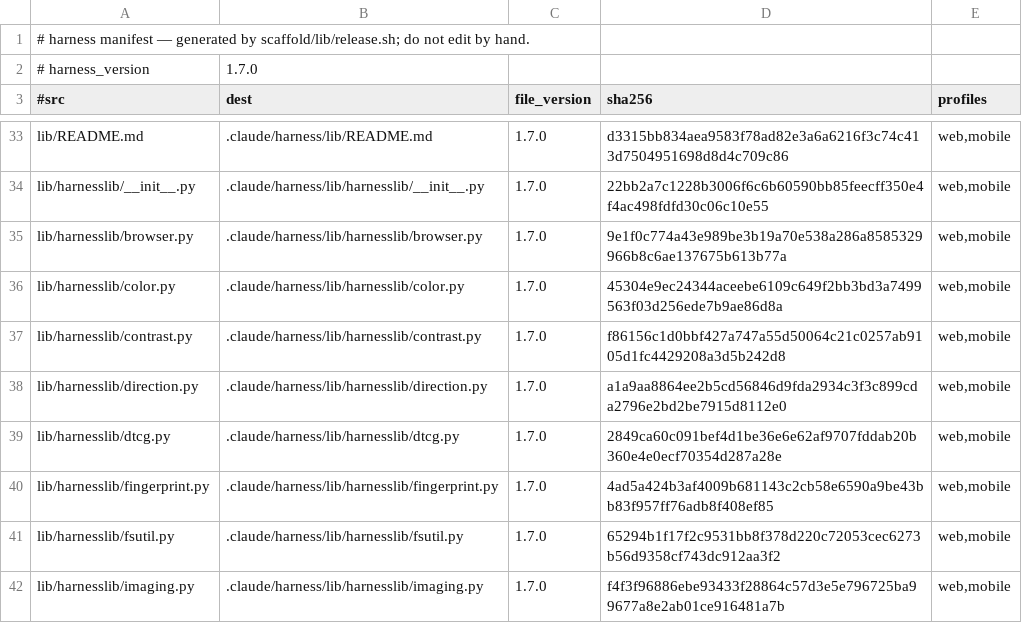
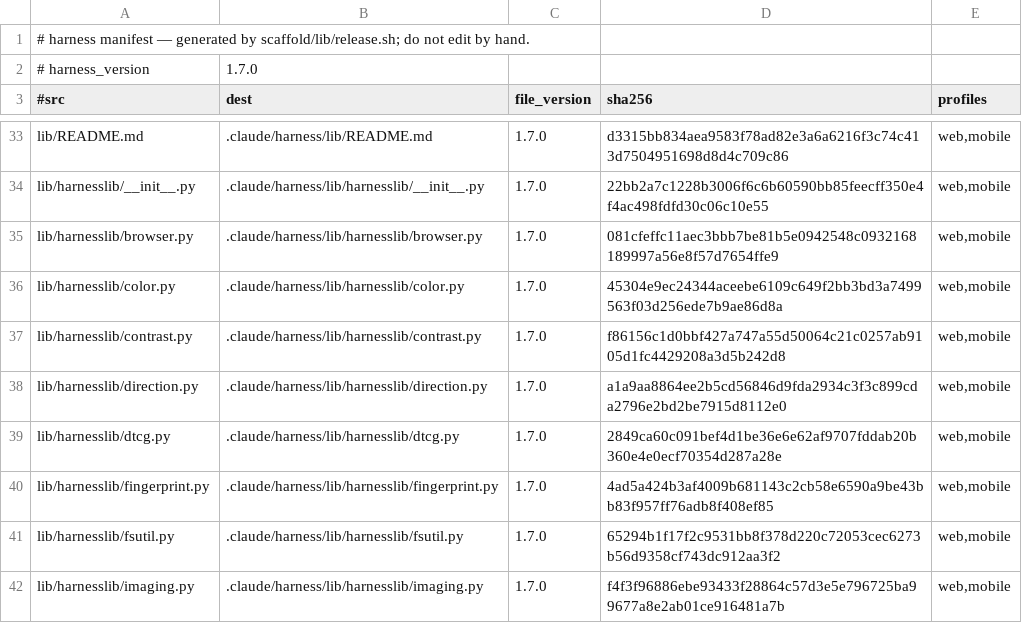
Before and after one commit to Albiee007/quantqbit-claude-rules, a TSV file: harness/manifest.tsv, drawn as a sheet; only a part is shown, gaps mark what is left out.

```diff
--- a/harness/manifest.tsv
+++ b/harness/manifest.tsv
@@ -34,3 +34,3 @@ lib/README.md	.claude/harness/lib/README.md	1.7.0	d3315bb834aea9583f78ad82e3a6a6
 lib/harnesslib/__init__.py	.claude/harness/lib/harnesslib/__init__.py	1.7.0	22bb2a7c1228b3006f6c6b60590bb85feecff350e4f4ac498fdfd30c06c10e55	web,mobile
-lib/harnesslib/browser.py	.claude/harness/lib/harnesslib/browser.py	1.7.0	9e1f0c774a43e989be3b19a70e538a286a8585329966b8c6ae137675b613b77a	web,mobile
+lib/harnesslib/browser.py	.claude/harness/lib/harnesslib/browser.py	1.7.0	081cfeffc11aec3bbb7be81b5e0942548c0932168189997a56e8f57d7654ffe9	web,mobile
 lib/harnesslib/color.py	.claude/harness/lib/harnesslib/color.py	1.7.0	45304e9ec24344aceebe6109c649f2bb3bd3a7499563f03d256ede7b9ae86d8a	web,mobile
```
Also changed, not shown: 4 other files.
